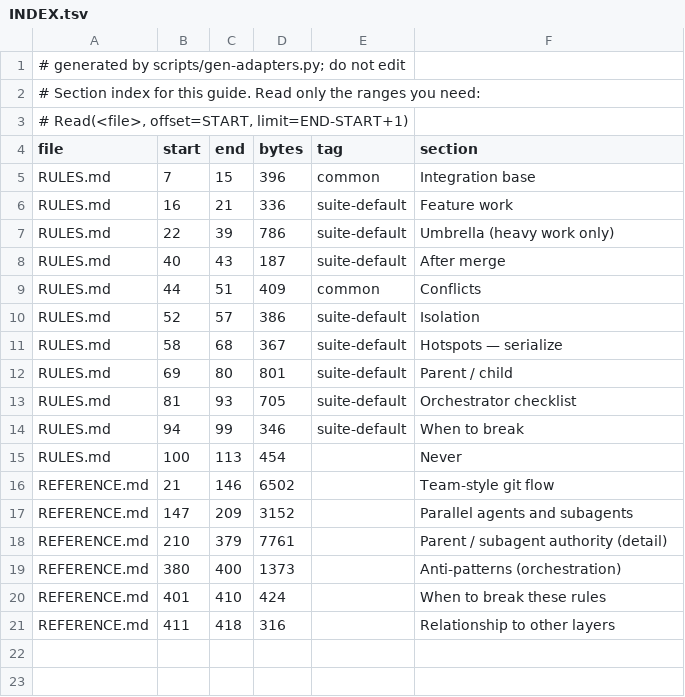
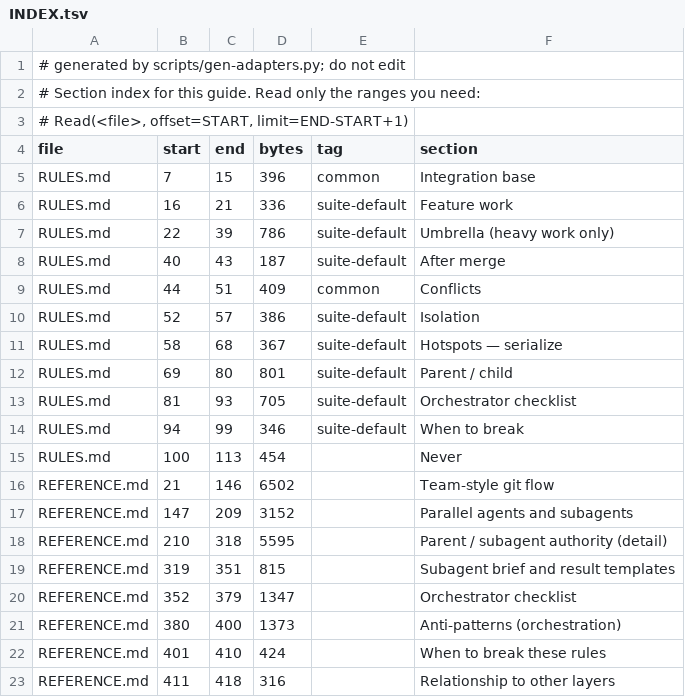
Before and after one commit to bcwongaa/LLM-dev-guides, a TSV file: guides/orchestration/INDEX.tsv, drawn as a sheet.

```diff
--- a/guides/orchestration/INDEX.tsv
+++ b/guides/orchestration/INDEX.tsv
@@ -17,3 +17,5 @@ REFERENCE.md	21	146	6502		Team-style git flow
 REFERENCE.md	147	209	3152		Parallel agents and subagents
-REFERENCE.md	210	379	7761		Parent / subagent authority (detail)
+REFERENCE.md	210	318	5595		Parent / subagent authority (detail)
+REFERENCE.md	319	351	815		Subagent brief and result templates
+REFERENCE.md	352	379	1347		Orchestrator checklist
 REFERENCE.md	380	400	1373		Anti-patterns (orchestration)
```
Also changed, not shown: guides/observability/INDEX.tsv, 4 other files.
